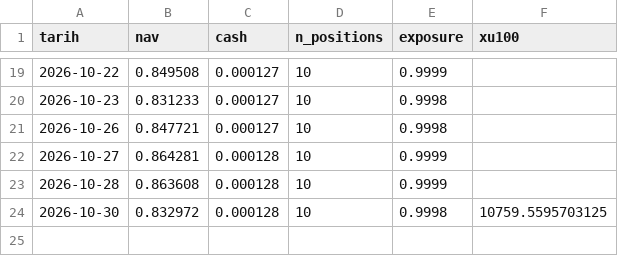
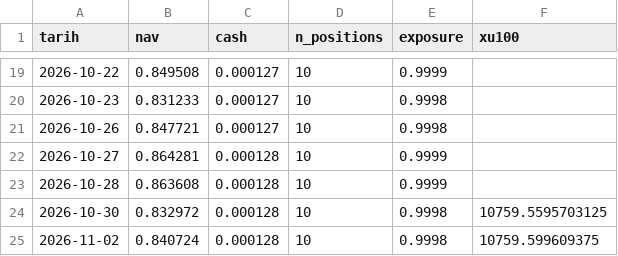
Before and after one commit to evsayar33-oss/bist_orderflow_quant, a CSV file: data/nav.csv, drawn as a sheet; only a part is shown, gaps mark what is left out; the diff names each change by its address in the sheet, - before the commit and + after, or states it on an @@ line.

```diff
--- a/data/nav.csv
+++ b/data/nav.csv
+row 25: 2026-11-02 | 0.840724 | 0.000128 | 10 | 0.9998 | 10759.599609375
```
Also changed, not shown: data/cash_rate_tr.csv, 4 other files.
